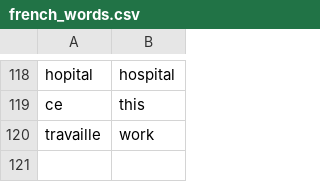
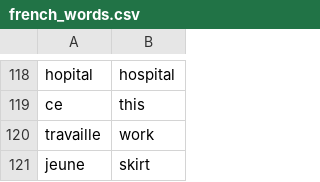
Before and after one commit to andervies/Flashy, a CSV file: data/french_words.csv, drawn as a sheet; only a part is shown, gaps mark what is left out; the diff names each change by its address in the sheet, - before the commit and + after, or states it on an @@ line.

Commit message:
Update french_words.csv

```diff
--- a/data/french_words.csv
+++ b/data/french_words.csv
+row 121: jeune | skirt
```
